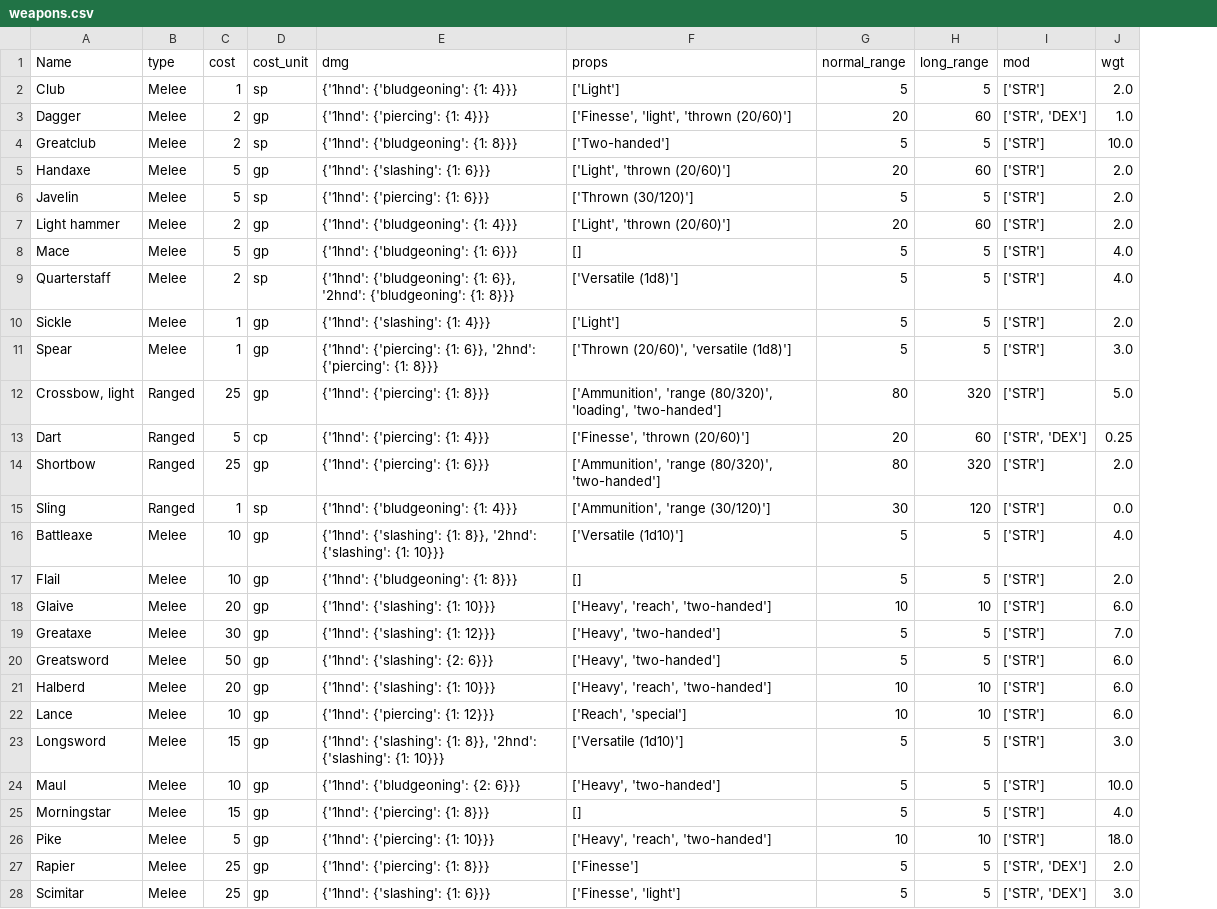
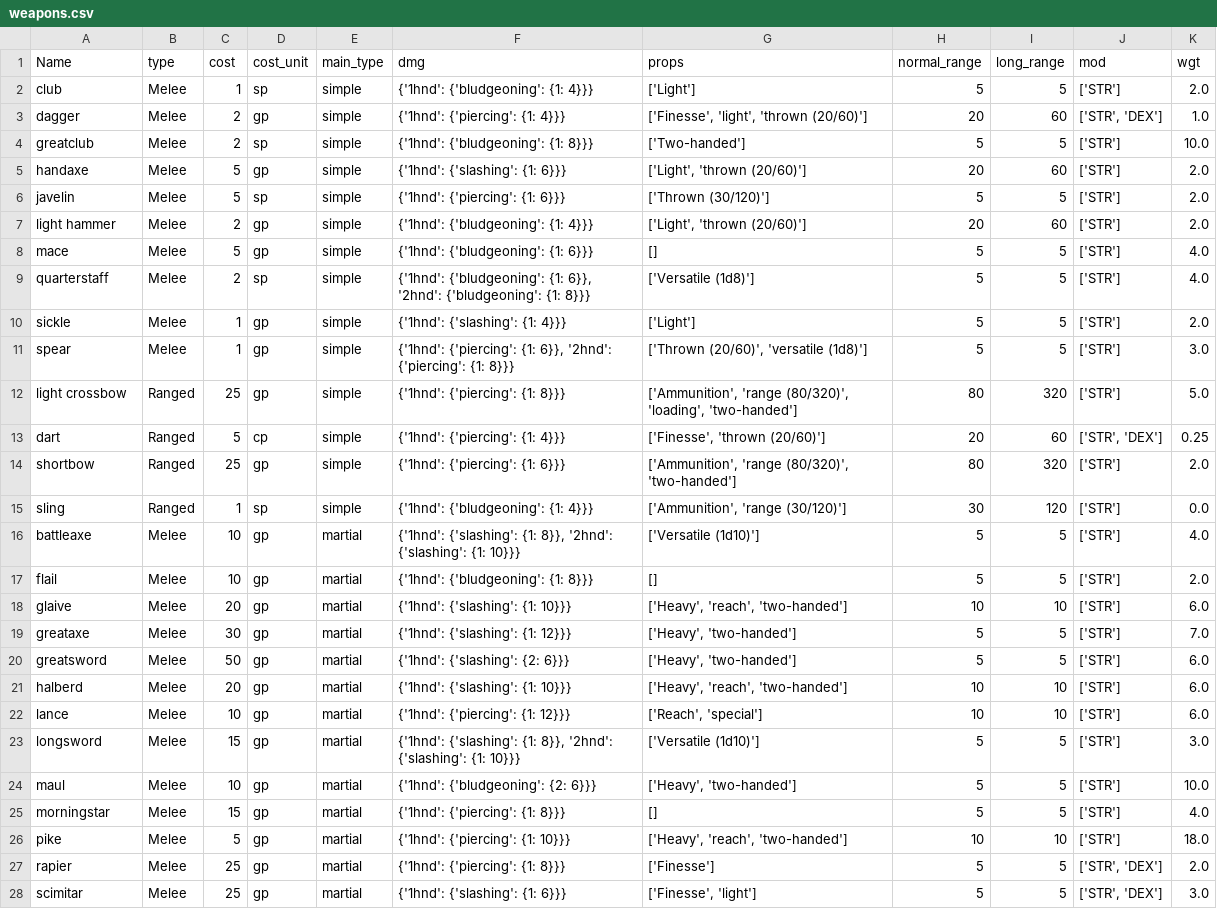
Before and after one commit to pconnell/DNDIO, a CSV file: data/weapons.csv, drawn as a sheet; only a part is shown; the diff covers the shown part only; the diff names each change by its address in the sheet, - before the commit and + after, or states it on an @@ line.

Commit message:
added data updates, db updates, worker updates
most logic in roll worker implemented; started work in other workers, and modified (some) of the protobufs. scraped more data from source files.

```diff
--- a/data/weapons.csv
+++ b/data/weapons.csv
+column E (main_type), rows 2-28: simple | simple | simple | simple | simple | simple | simple | simple | simple | simple | simple | simple | simple | simple | martial | martial | martial | martial | martial | martial | martial | martial | martial | martial | martial | martial | martial
-A2 (Name): Club
+A2 (Name): club
-A3 (Name): Dagger
+A3 (Name): dagger
-A4 (Name): Greatclub
+A4 (Name): greatclub
-A5 (Name): Handaxe
+A5 (Name): handaxe
-A6 (Name): Javelin
+A6 (Name): javelin
-A7 (Name): Light hammer
+A7 (Name): light hammer
-A8 (Name): Mace
+A8 (Name): mace
-A9 (Name): Quarterstaff
+A9 (Name): quarterstaff
-A10 (Name): Sickle
+A10 (Name): sickle
-A11 (Name): Spear
+A11 (Name): spear
-A12 (Name): Crossbow, light
+A12 (Name): light crossbow
-A13 (Name): Dart
+A13 (Name): dart
-A14 (Name): Shortbow
+A14 (Name): shortbow
-A15 (Name): Sling
+A15 (Name): sling
-A16 (Name): Battleaxe
+A16 (Name): battleaxe
-A17 (Name): Flail
+A17 (Name): flail
-A18 (Name): Glaive
+A18 (Name): glaive
-A19 (Name): Greataxe
+A19 (Name): greataxe
-A20 (Name): Greatsword
+A20 (Name): greatsword
-A21 (Name): Halberd
+A21 (Name): halberd
-A22 (Name): Lance
+A22 (Name): lance
-A23 (Name): Longsword
+A23 (Name): longsword
-A24 (Name): Maul
+A24 (Name): maul
-A25 (Name): Morningstar
+A25 (Name): morningstar
-A26 (Name): Pike
+A26 (Name): pike
-A27 (Name): Rapier
+A27 (Name): rapier
-A28 (Name): Scimitar
+A28 (Name): scimitar
```
Also changed, not shown: 10 edited cells elsewhere in this file, data/armor.csv, data/class_start_data.csv, 13 other files.
